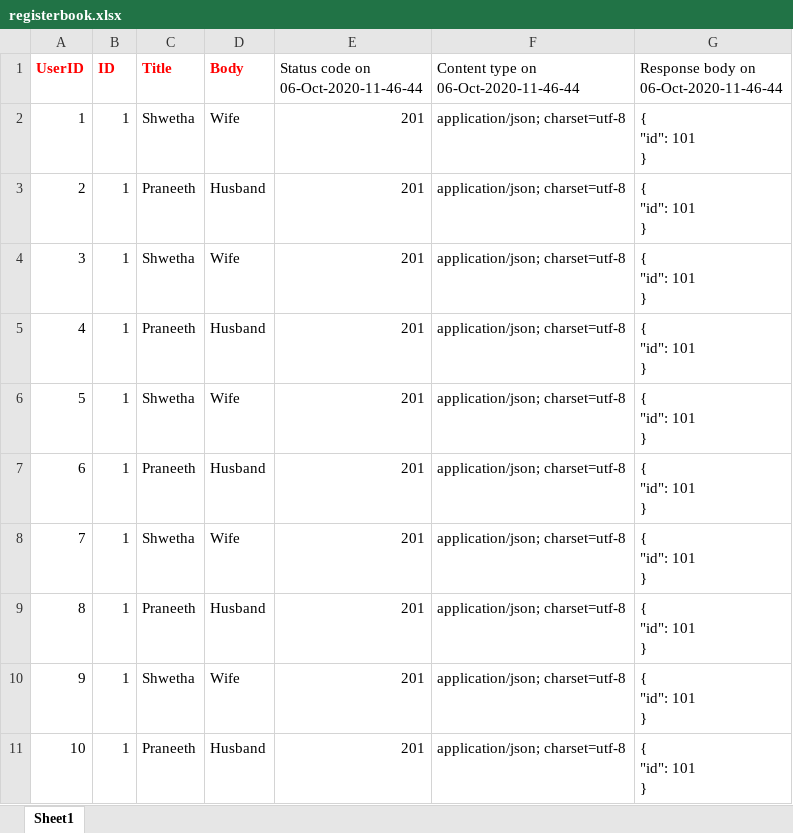
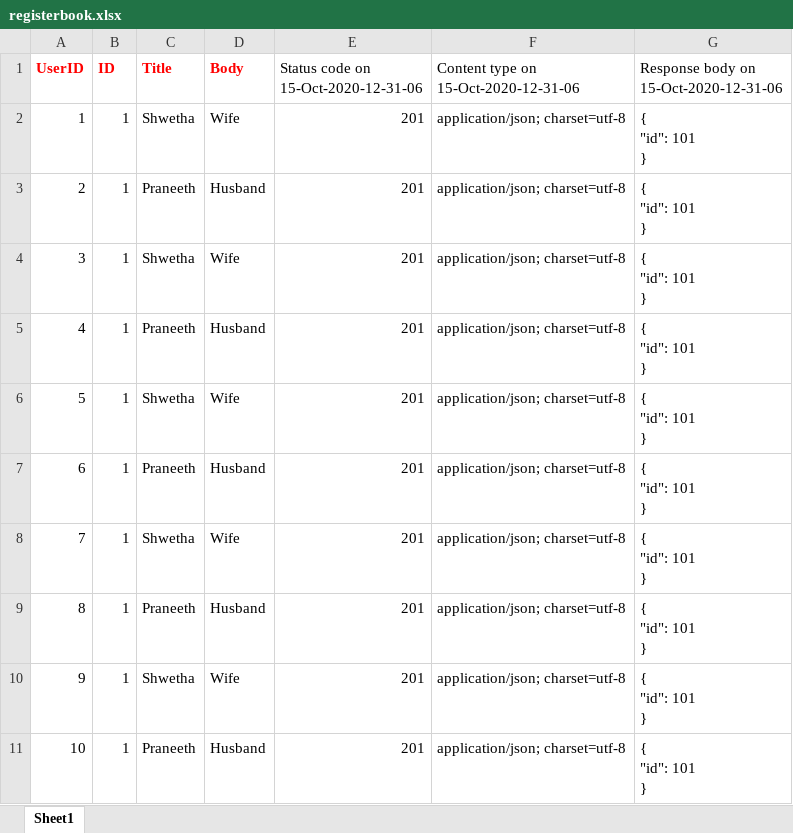
Before and after one commit to shwetha4praneeth/restfulproject, an Excel workbook: registerbook.xlsx, sheet Sheet1, drawn as a sheet; values as stored, in another font and other column widths than the file's, no borders; the diff names each change by its address in the sheet, - before the commit and + after, or states it on an @@ line.

```diff
--- a/registerbook.xlsx (sheet Sheet1)
+++ b/registerbook.xlsx (sheet Sheet1)
-E1: Status code on 06-Oct-2020-11-46-44
+E1: Status code on 15-Oct-2020-12-31-06
-F1: Content type on 06-Oct-2020-11-46-44
+F1: Content type on 15-Oct-2020-12-31-06
-G1: Response body on 06-Oct-2020-11-46-44
+G1: Response body on 15-Oct-2020-12-31-06
```
Also changed, not shown: employeerecords.xlsx, xssfxlsx.xlsx, 16 other files.
